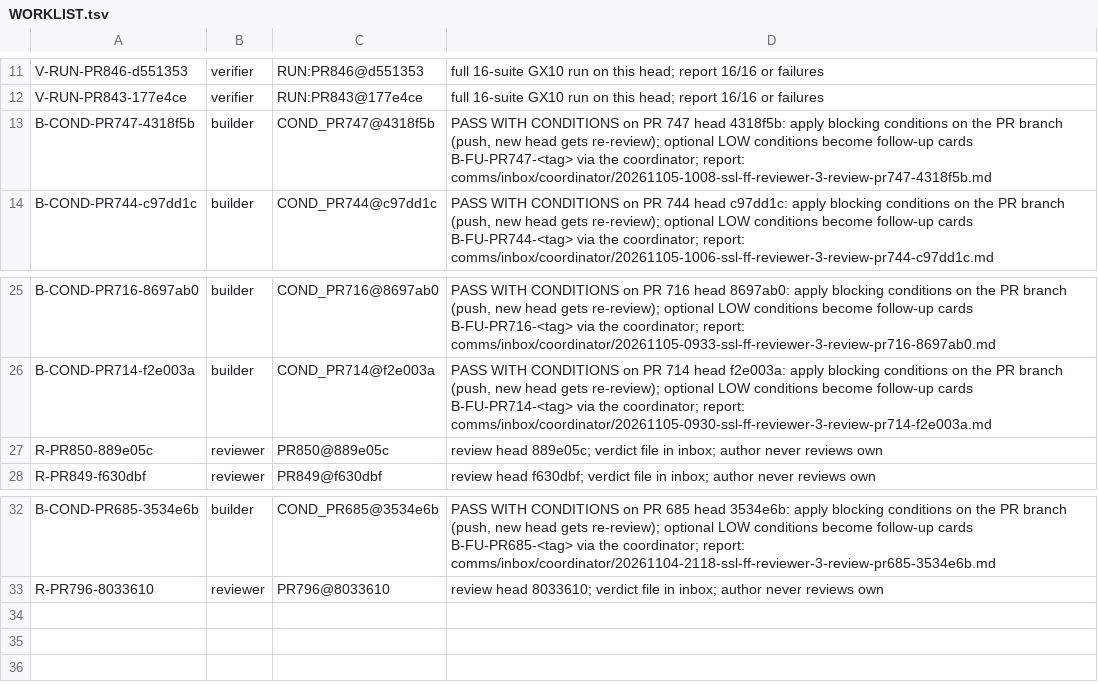
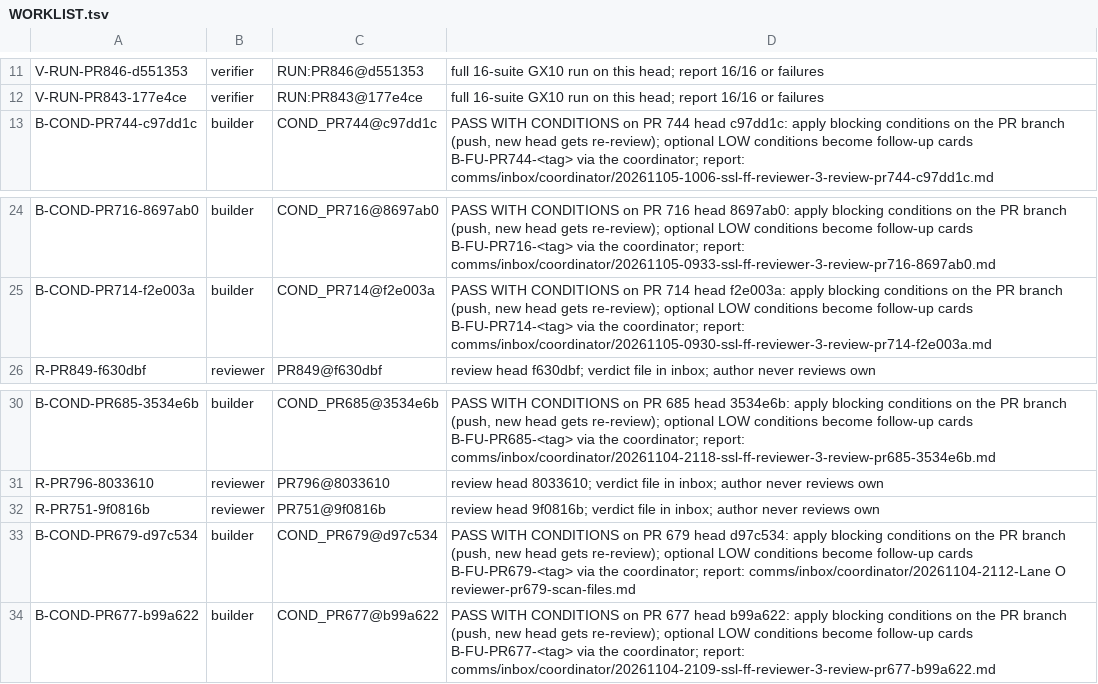
Before and after one commit to SpinStateLabs/field-platform, a TSV file: comms/WORKLIST.tsv, drawn as a sheet; only a part is shown, gaps mark what is left out; removed rows and columns are numbered as before the commit, all else as after; the diff names each change by its address in the sheet, - before the commit and + after, or states it on an @@ line.

```diff
--- a/comms/WORKLIST.tsv
+++ b/comms/WORKLIST.tsv
-row 13: B-COND-PR747-4318f5b | builder | COND_PR747@4318f5b | PASS WITH CONDITIONS on PR 747 head 4318f5b: apply blocking conditions on the PR branch (push, new head gets re-review); optional LOW conditions become follow-up cards B-FU-PR747-<tag> via the coordinator; report: comms/inbox/coordinator/20261105-1008-ssl-ff-reviewer-3-review-pr747-4318f5b.md
-row 27: R-PR850-889e05c | reviewer | PR850@889e05c | review head 889e05c; verdict file in inbox; author never reviews own
+row 32: R-PR751-9f0816b | reviewer | PR751@9f0816b | review head 9f0816b; verdict file in inbox; author never reviews own
+row 33: B-COND-PR679-d97c534 | builder | COND_PR679@d97c534 | PASS WITH CONDITIONS on PR 679 head d97c534: apply blocking conditions on the PR branch (push, new head gets re-review); optional LOW conditions become follow-up cards B-FU-PR679-<tag> via the coordinator; report: comms/inbox/coordinator/20261104-2112-Lane O reviewer-pr679-scan-files.md
+row 34: B-COND-PR677-b99a622 | builder | COND_PR677@b99a622 | PASS WITH CONDITIONS on PR 677 head b99a622: apply blocking conditions on the PR branch (push, new head gets re-review); optional LOW conditions become follow-up cards B-FU-PR677-<tag> via the coordinator; report: comms/inbox/coordinator/20261104-2109-ssl-ff-reviewer-3-review-pr677-b99a622.md
```
Also changed, not shown: comms/WORKLIST.archive.tsv.
